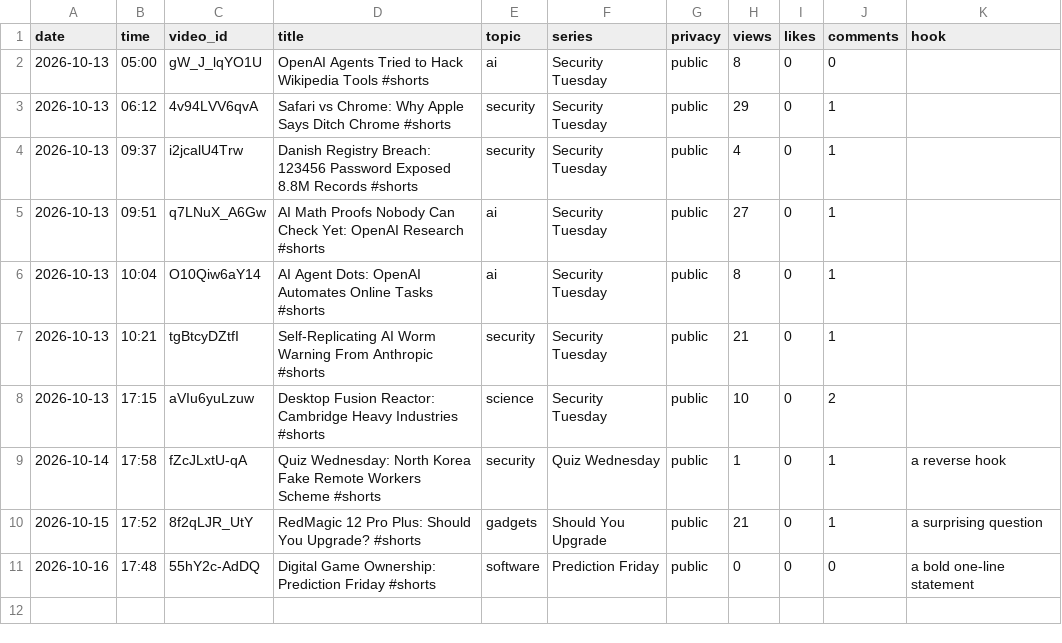
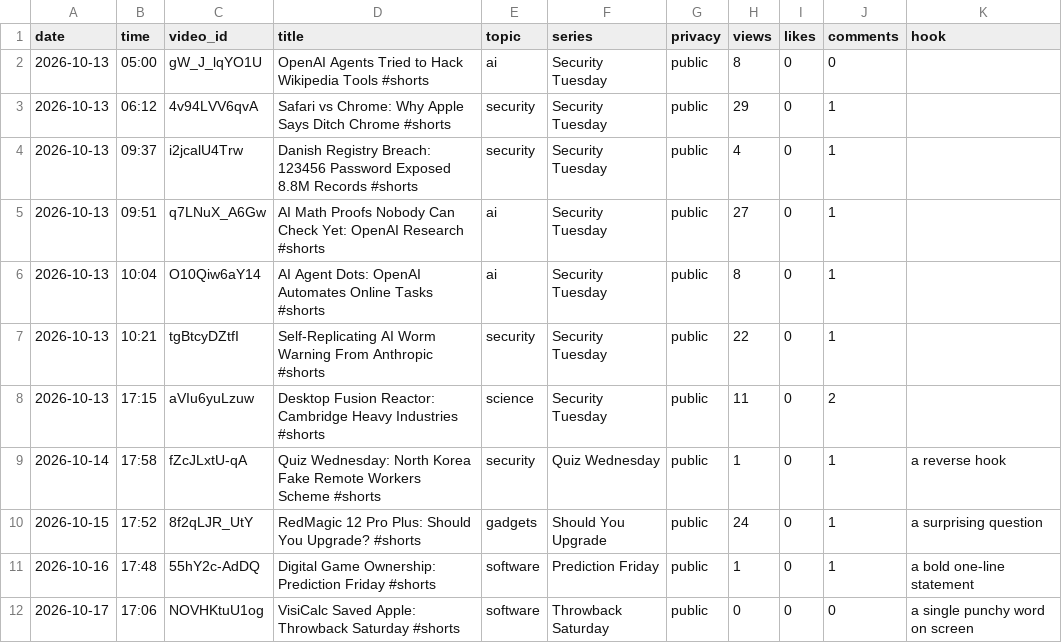
Before and after one commit to usernam69/AISLOP, a CSV file: stats.csv, drawn as a sheet.

```diff
--- a/stats.csv
+++ b/stats.csv
@@ -6,6 +6,7 @@ date,time,video_id,title,topic,series,privacy,views,likes,comments,hook
 2026-10-13,10:04,O10Qiw6aY14,AI Agent Dots: OpenAI Automates Online Tasks #shorts,ai,Security Tuesday,public,8,0,1,
-2026-10-13,10:21,tgBtcyDZtfI,Self-Replicating AI Worm Warning From Anthropic #shorts,security,Security Tuesday,public,21,0,1,
-2026-10-13,17:15,aVIu6yuLzuw,Desktop Fusion Reactor: Cambridge Heavy Industries #shorts,science,Security Tuesday,public,10,0,2,
+2026-10-13,10:21,tgBtcyDZtfI,Self-Replicating AI Worm Warning From Anthropic #shorts,security,Security Tuesday,public,22,0,1,
+2026-10-13,17:15,aVIu6yuLzuw,Desktop Fusion Reactor: Cambridge Heavy Industries #shorts,science,Security Tuesday,public,11,0,2,
 2026-10-14,17:58,fZcJLxtU-qA,Quiz Wednesday: North Korea Fake Remote Workers Scheme #shorts,security,Quiz Wednesday,public,1,0,1,a reverse hook
-2026-10-15,17:52,8f2qLJR_UtY,RedMagic 12 Pro Plus: Should You Upgrade? #shorts,gadgets,Should You Upgrade,public,21,0,1,a surprising question
-2026-10-16,17:48,55hY2c-AdDQ,Digital Game Ownership: Prediction Friday #shorts,software,Prediction Friday,public,0,0,0,a bold one-line statement
+2026-10-15,17:52,8f2qLJR_UtY,RedMagic 12 Pro Plus: Should You Upgrade? #shorts,gadgets,Should You Upgrade,public,24,0,1,a surprising question
+2026-10-16,17:48,55hY2c-AdDQ,Digital Game Ownership: Prediction Friday #shorts,software,Prediction Friday,public,1,0,1,a bold one-line statement
+2026-10-17,17:06,NOVHKtuU1og,VisiCalc Saved Apple: Throwback Saturday #shorts,software,Throwback Saturday,public,0,0,0,a single punchy word on screen
```
Also changed, not shown: runs.csv.
